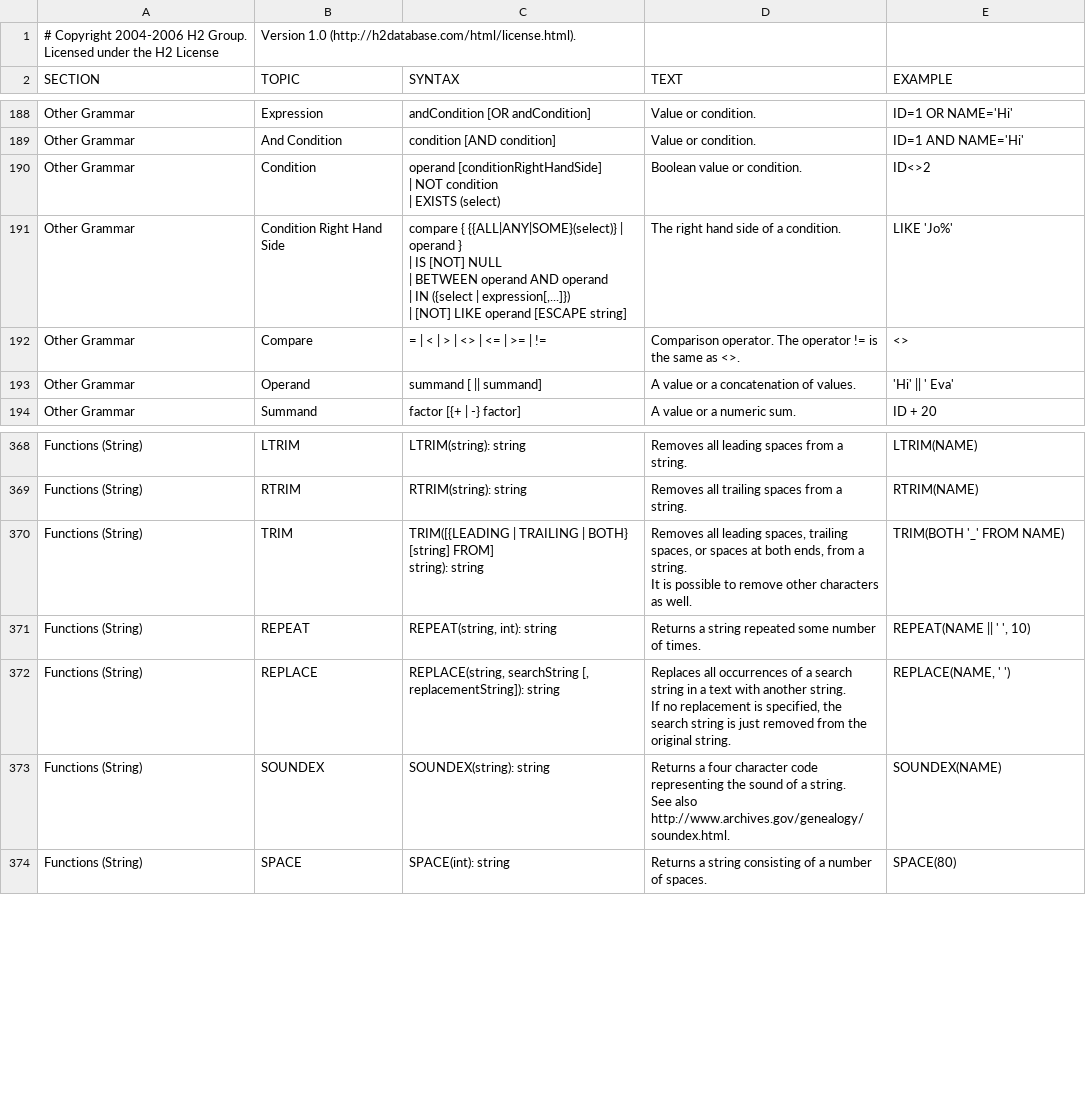
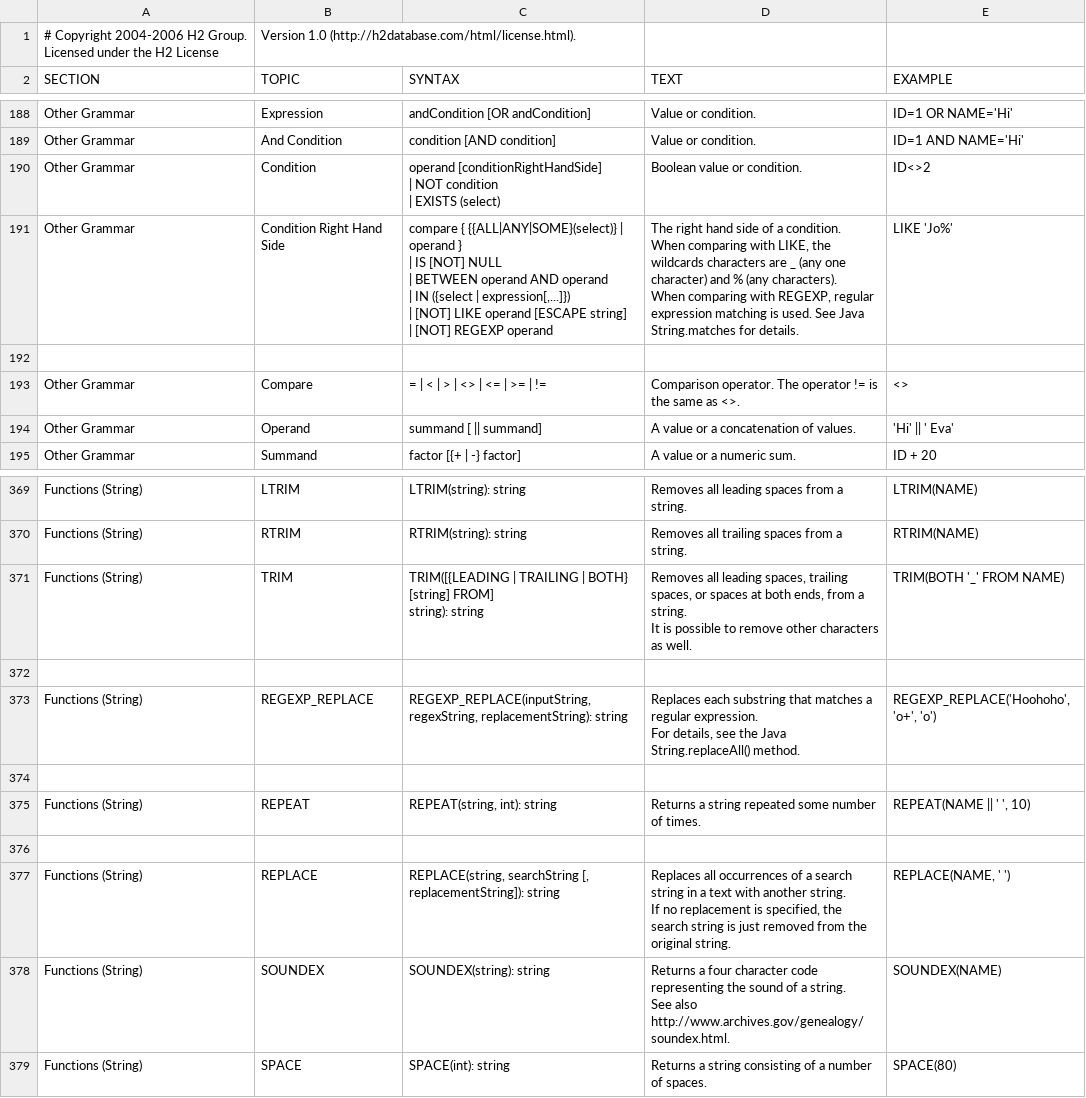
Before and after one commit to peterfich/h2database, a CSV file: h2/src/main/org/h2/res/help.csv, drawn as a sheet; only a part is shown, gaps mark what is left out.

```diff
--- a/h2/src/main/org/h2/res/help.csv
+++ b/h2/src/main/org/h2/res/help.csv
@@ -1173,13 +1173,17 @@ ID<>2
 "
-"Other Grammar","Condition Right Hand Side","
-compare { {{ALL|ANY|SOME}(select)} | operand }
-| IS [NOT] NULL
-| BETWEEN operand AND operand
-| IN ({select | expression[,...]})
-| [NOT] LIKE operand [ESCAPE string]
-","
-The right hand side of a condition.
-","
-LIKE 'Jo%'
-"
+"Other Grammar","Condition Right Hand Side","
+compare { {{ALL|ANY|SOME}(select)} | operand }
+| IS [NOT] NULL
+| BETWEEN operand AND operand
+| IN ({select | expression[,...]})
+| [NOT] LIKE operand [ESCAPE string]
+| [NOT] REGEXP operand
+","
+The right hand side of a condition.
+When comparing with LIKE, the wildcards characters are _ (any one character) and % (any characters).
+When comparing with REGEXP, regular expression matching is used. See Java String.matches for details.
+","
+LIKE 'Jo%'
+"
+
 "Other Grammar","Compare","
@@ -2162,2 +2166,12 @@ TRIM(BOTH '_' FROM NAME)
 "
+
+"Functions (String)","REGEXP_REPLACE","
+REGEXP_REPLACE(inputString, regexString, replacementString): string
+","
+Replaces each substring that matches a regular expression.
+For details, see the Java String.replaceAll() method.
+","
+REGEXP_REPLACE('Hoohoho', 'o+', 'o')
+"
+
 "Functions (String)","REPEAT","
@@ -2169,2 +2183,3 @@ REPEAT(NAME || ' ', 10)
 "
+
 "Functions (String)","REPLACE","
```
Also changed, not shown: 42 other files.
